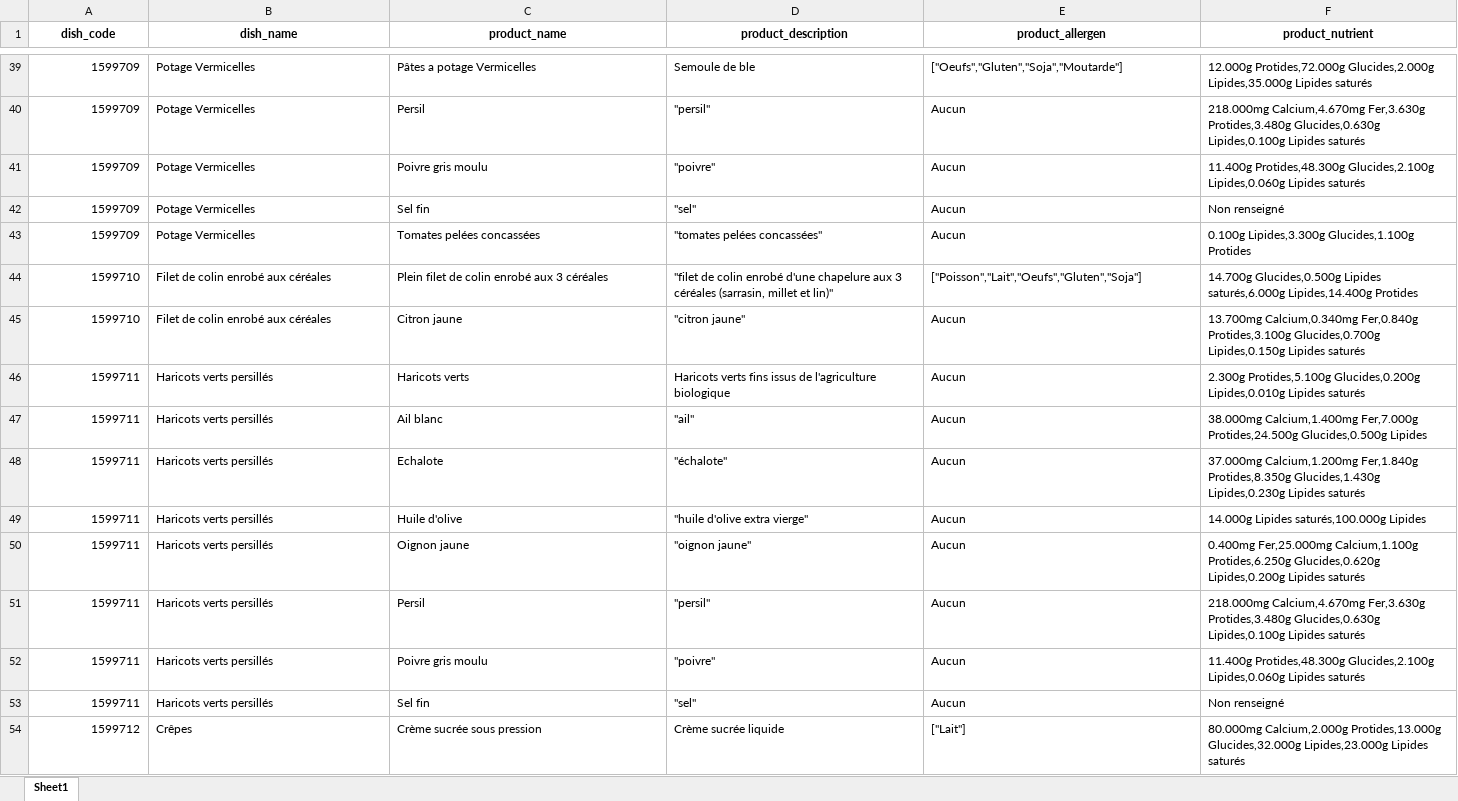
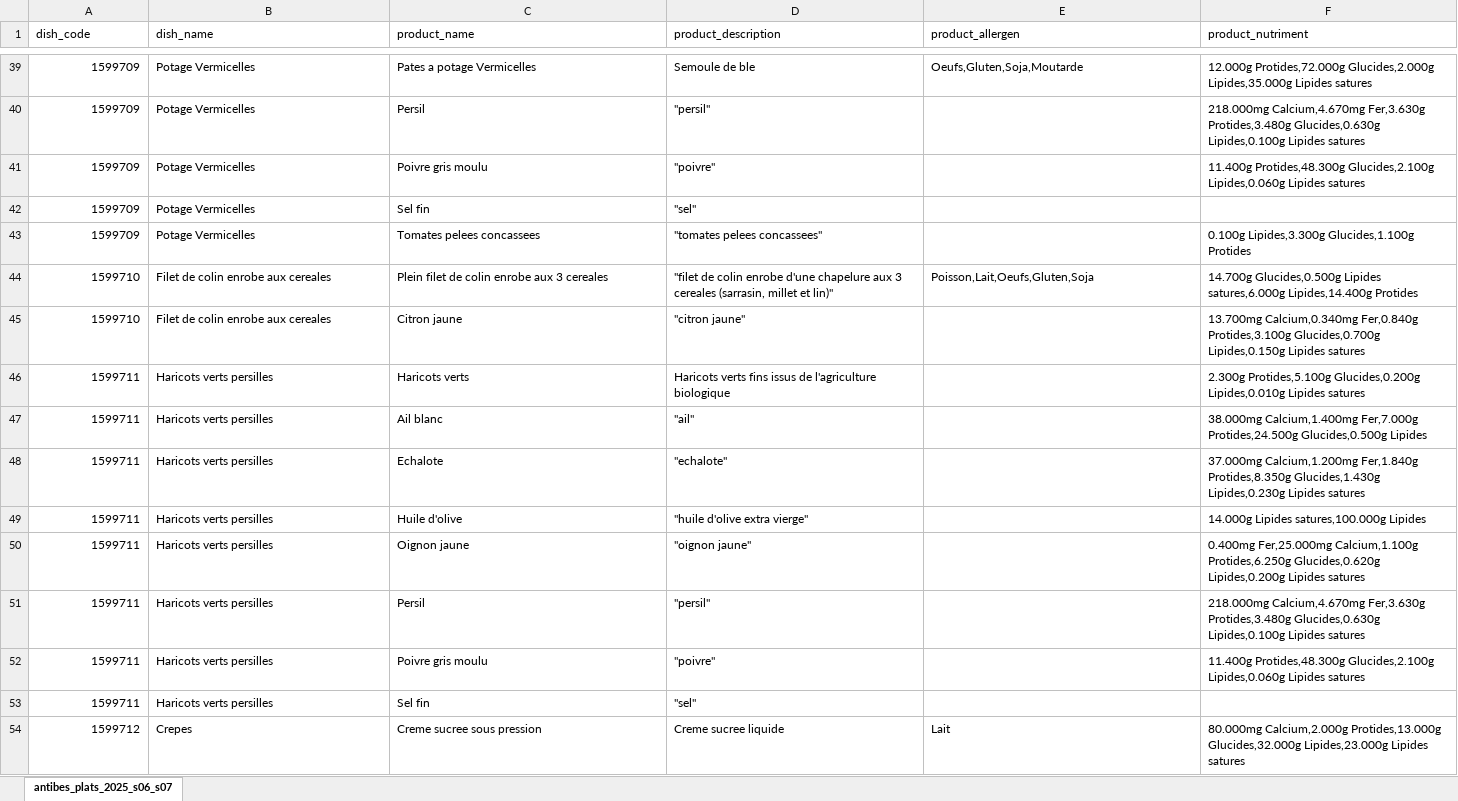
Before and after one commit to Ismael-madou/Interface-restauration, an Excel workbook: data/processed/dishes.xlsx, sheet antibes_plats_2025_s06_s07, drawn as a sheet; only a part is shown, gaps mark what is left out; values as stored, in another font and other column widths than the file's, no borders; the diff covers the shown part only; the diff names each change by its address in the sheet, - before the commit and + after, or states it on an @@ line.

```diff
--- a/data/processed/dishes.xlsx (sheet antibes_plats_2025_s06_s07)
+++ b/data/processed/dishes.xlsx (sheet antibes_plats_2025_s06_s07)
-sheet tab: Sheet1
+sheet tab: antibes_plats_2025_s06_s07
@@ A1:F1 bold: on → off, alignment: center → left @@
-F1: product_nutrient
+F1: product_nutriment
-C39 (product_name): Pâtes a potage Vermicelles
+C39 (product_name): Pates a potage Vermicelles
-E39 (product_allergen): ["Oeufs","Gluten","Soja","Moutarde"]
+E39 (product_allergen): Oeufs,Gluten,Soja,Moutarde
-F39 (product_nutriment): …Lipides,35.000g Lipides saturés
+F39 (product_nutriment): …Lipides,35.000g Lipides satures
-E40:E43 (product_allergen): Aucun
+E40:E43 (product_allergen): (empty)
-F40 (product_nutriment): …Lipides,0.100g Lipides saturés
+F40 (product_nutriment): …Lipides,0.100g Lipides satures
-F41 (product_nutriment): …Lipides,0.060g Lipides saturés
+F41 (product_nutriment): …Lipides,0.060g Lipides satures
-F42 (product_nutriment): Non renseigné
+F42 (product_nutriment): (empty)
-C43 (product_name): Tomates pelées concassées
+C43 (product_name): Tomates pelees concassees
-D43 (product_description): "tomates pelées concassées"
+D43 (product_description): "tomates pelees concassees"
-B44:B45 (dish_name): Filet de colin enrobé aux céréales
+B44:B45 (dish_name): Filet de colin enrobe aux cereales
-C44 (product_name): Plein filet de colin enrobé aux 3 céréales
+C44 (product_name): Plein filet de colin enrobe aux 3 cereales
-D44 (product_description): …de colin enrobé d'une chapelure aux 3 céréales (sarrasin, millet…
+D44 (product_description): …de colin enrobe d'une chapelure aux 3 cereales (sarrasin, millet…
-E44 (product_allergen): ["Poisson","Lait","Oeufs","Gluten","Soja"]
+E44 (product_allergen): Poisson,Lait,Oeufs,Gluten,Soja
-F44 (product_nutriment): …Glucides,0.500g Lipides saturés,6.000g Lipides,14.400g Protides
+F44 (product_nutriment): …Glucides,0.500g Lipides satures,6.000g Lipides,14.400g Protides
-E45:E53 (product_allergen): Aucun
+E45:E53 (product_allergen): (empty)
-F45 (product_nutriment): …Lipides,0.150g Lipides saturés
+F45 (product_nutriment): …Lipides,0.150g Lipides satures
-B46:B53 (dish_name): Haricots verts persillés
+B46:B53 (dish_name): Haricots verts persilles
-F46 (product_nutriment): …Lipides,0.010g Lipides saturés
+F46 (product_nutriment): …Lipides,0.010g Lipides satures
-D48 (product_description): "échalote"
+D48 (product_description): "echalote"
-F48 (product_nutriment): …Lipides,0.230g Lipides saturés
+F48 (product_nutriment): …Lipides,0.230g Lipides satures
-F49 (product_nutriment): 14.000g Lipides saturés,100.000g Lipides
+F49 (product_nutriment): 14.000g Lipides satures,100.000g Lipides
-F50 (product_nutriment): …Lipides,0.200g Lipides saturés
+F50 (product_nutriment): …Lipides,0.200g Lipides satures
-F51 (product_nutriment): …Lipides,0.100g Lipides saturés
+F51 (product_nutriment): …Lipides,0.100g Lipides satures
-F52 (product_nutriment): …Lipides,0.060g Lipides saturés
+F52 (product_nutriment): …Lipides,0.060g Lipides satures
-F53 (product_nutriment): Non renseigné
+F53 (product_nutriment): (empty)
-B54 (dish_name): Crêpes
+B54 (dish_name): Crepes
-C54 (product_name): Crème sucrée sous pression
+C54 (product_name): Creme sucree sous pression
-D54 (product_description): Crème sucrée liquide
+D54 (product_description): Creme sucree liquide
-E54 (product_allergen): ["Lait"]
+E54 (product_allergen): Lait
-F54 (product_nutriment): …Lipides,23.000g Lipides saturés
+F54 (product_nutriment): …Lipides,23.000g Lipides satures
```
Also changed, not shown: 1705 edited cells elsewhere in this sheet, data/processed/menu.xlsx, 6 other files.
